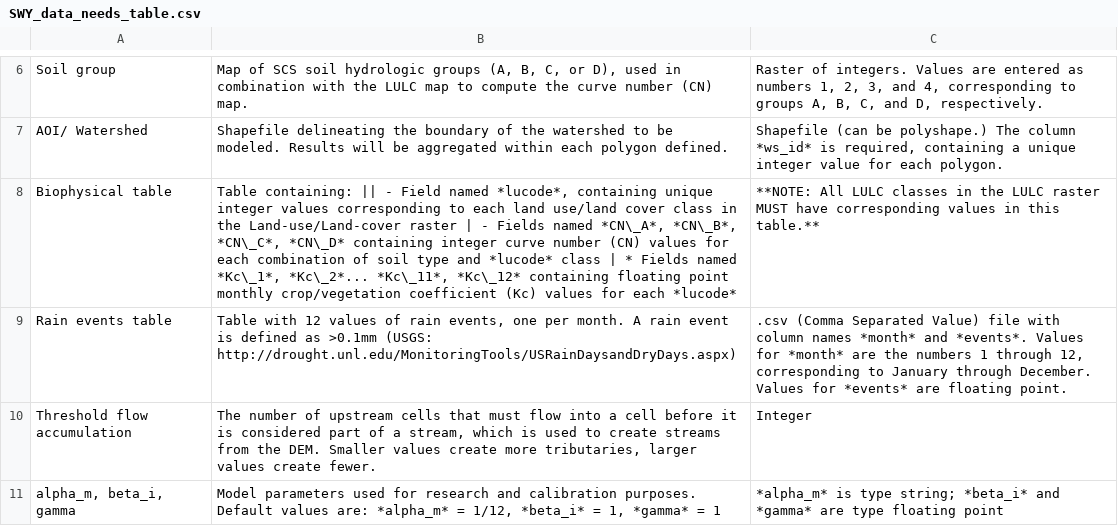
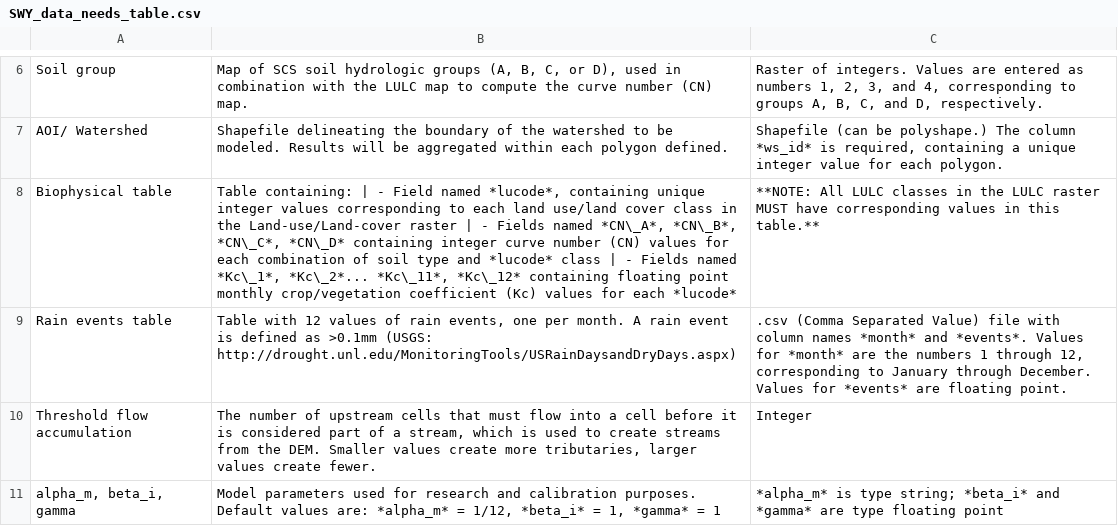
Before and after one commit to natcap/invest.users-guide, a CSV file: source/seasonal_water_yield_images/SWY_data_needs_table.csv, drawn as a sheet; only a part is shown, gaps mark what is left out.

Commit message:
Give up on this for now, at least leave it not entirely broken

```diff
--- a/source/seasonal_water_yield_images/SWY_data_needs_table.csv
+++ b/source/seasonal_water_yield_images/SWY_data_needs_table.csv
@@ -7,3 +7,3 @@ Soil group,"Map of SCS soil hydrologic groups (A, B, C, or D), used in combinati
 AOI/ Watershed,Shapefile delineating the boundary of the watershed to be modeled. Results will be aggregated within each polygon defined.,"Shapefile (can be polyshape.) The column *ws_id* is required, containing a unique integer value for each polygon."
-Biophysical table,"Table containing: || - Field named *lucode*, containing unique integer values corresponding to each land use/land cover class in the Land-use/Land-cover raster | - Fields named *CN\_A*, *CN\_B*, *CN\_C*, *CN\_D* containing integer curve number (CN) values for each combination of soil type and *lucode* class | * Fields named *Kc\_1*, *Kc\_2*... *Kc\_11*, *Kc\_12* containing floating point monthly crop/vegetation coefficient (Kc) values for each *lucode*",**NOTE: All LULC classes in the LULC raster MUST have corresponding values in this table.**
+Biophysical table,"Table containing: | - Field named *lucode*, containing unique integer values corresponding to each land use/land cover class in the Land-use/Land-cover raster | - Fields named *CN\_A*, *CN\_B*, *CN\_C*, *CN\_D* containing integer curve number (CN) values for each combination of soil type and *lucode* class | - Fields named *Kc\_1*, *Kc\_2*... *Kc\_11*, *Kc\_12* containing floating point monthly crop/vegetation coefficient (Kc) values for each *lucode*",**NOTE: All LULC classes in the LULC raster MUST have corresponding values in this table.**
 Rain events table,"Table with 12 values of rain events, one per month. A rain event is defined as >0.1mm (USGS: http://drought.unl.edu/MonitoringTools/USRainDaysandDryDays.aspx)",".csv (Comma Separated Value) file with column names *month* and *events*. Values for *month* are the numbers 1 through 12, corresponding to January through December. Values for *events* are floating point."
```
